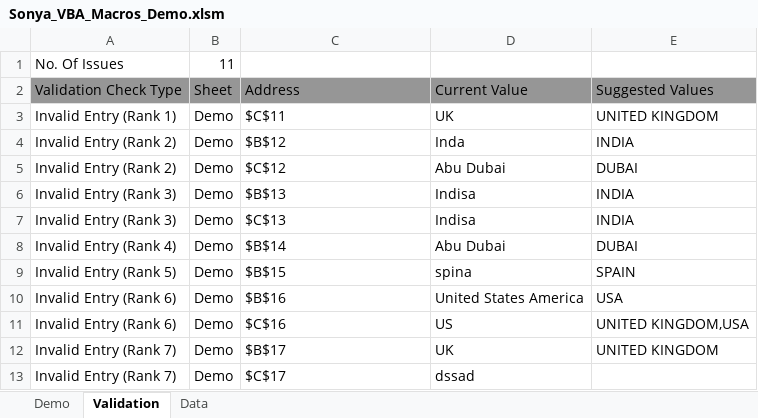
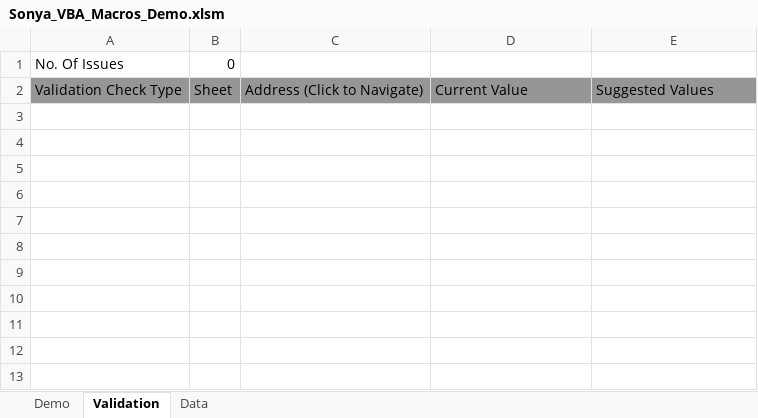
Before and after one commit to SonyaNadesan/ReusablePerformanceOptimisedVBAFunctions, an Excel workbook: Sonya_VBA_Macros_Demo.xlsm, sheet Validation, drawn as a sheet; values as stored, in another font and other column widths than the file's, no borders; the diff names each change by its address in the sheet, - before the commit and + after, or states it on an @@ line.

Commit message:
Changed text on Validation Sheet

```diff
--- a/Sonya_VBA_Macros_Demo.xlsm (sheet Validation)
+++ b/Sonya_VBA_Macros_Demo.xlsm (sheet Validation)
-B1: 11
+B1: 0
-C2: Address
+C2: Address (Click to Navigate)
-row 3: Invalid Entry (Rank 1) | Demo | $C$11 | UK | UNITED KINGDOM
-row 4: Invalid Entry (Rank 2) | Demo | $B$12 | Inda | INDIA
-row 5: Invalid Entry (Rank 2) | Demo | $C$12 | Abu Dubai | DUBAI
-row 6: Invalid Entry (Rank 3) | Demo | $B$13 | Indisa | INDIA
-row 7: Invalid Entry (Rank 3) | Demo | $C$13 | Indisa | INDIA
-row 8: Invalid Entry (Rank 4) | Demo | $B$14 | Abu Dubai | DUBAI
-row 9: Invalid Entry (Rank 5) | Demo | $B$15 | spina | SPAIN
-row 10: Invalid Entry (Rank 6) | Demo | $B$16 | United States America | USA
-row 11: Invalid Entry (Rank 6) | Demo | $C$16 | US | UNITED KINGDOM,USA
-row 12: Invalid Entry (Rank 7) | Demo | $B$17 | UK | UNITED KINGDOM
-row 13: Invalid Entry (Rank 7) | Demo | $C$17 | dssad
```
